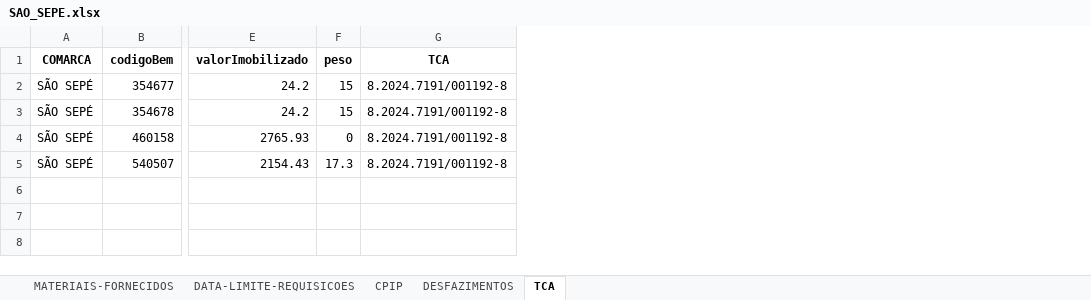
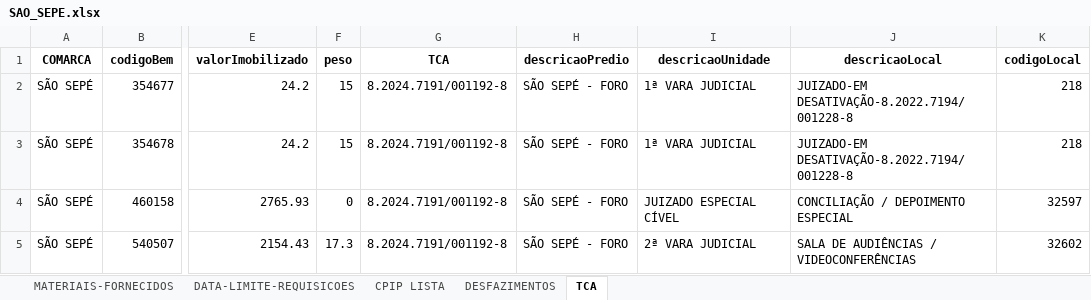
Before and after one commit to dmp-sepat/comarcas, an Excel workbook: SAO_SEPE.xlsx, sheet TCA, drawn as a sheet; only a part is shown, gaps mark what is left out; values as stored, in another font and other column widths than the file's, no borders; the diff names each change by its address in the sheet, - before the commit and + after, or states it on an @@ line.

Commit message:
Atualização automática de SAO_SEPE.xlsx

```diff
--- a/SAO_SEPE.xlsx (sheet TCA)
+++ b/SAO_SEPE.xlsx (sheet TCA)
-sheet tab: CPIP
+sheet tab: CPIP LISTA
+column H (descricaoPredio), rows 2-5: all SÃO SEPÉ - FORO
+column I (descricaoUnidade), rows 2-5: 1ª VARA JUDICIAL | 1ª VARA JUDICIAL | JUIZADO ESPECIAL CÍVEL | 2ª VARA JUDICIAL
+column J (descricaoLocal), rows 2-5: JUIZADO-EM DESATIVAÇÃO-8.2022.7194/001228-8 | JUIZADO-EM DESATIVAÇÃO-8.2022.7194/001228-8 | CONCILIAÇÃO / DEPOIMENTO ESPECIAL | SALA DE AUDIÊNCIAS / VIDEOCONFERÊNCIAS
+column K (codigoLocal), rows 2-5: 218 | 218 | 32597 | 32602
```
Also changed, not shown: sheet CPIP LISTA, sheet DESFAZIMENTOS.
